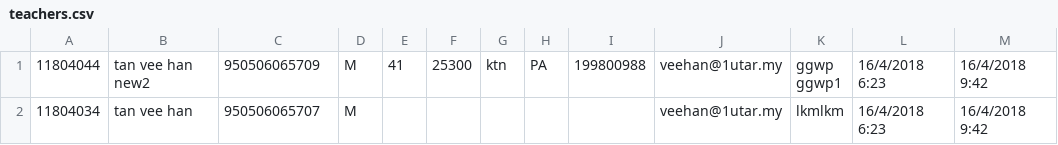
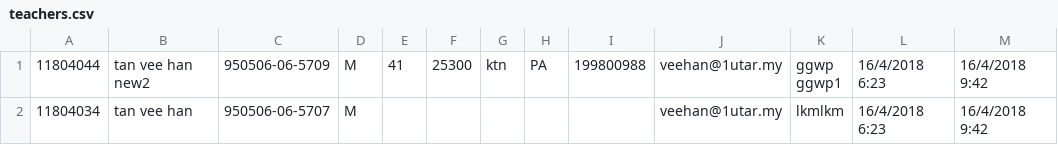
Before and after one commit to veehan95/UECS3294, a CSV file: csv/teachers.csv, drawn as a sheet.

```diff
--- a/csv/teachers.csv
+++ b/csv/teachers.csv
@@ -1,3 +1,3 @@
-11804044,tan vee han new2,950506065709,M,41,25300,ktn,PA,199800988,veehan@1utar.my,"ggwp
-ggwp1",16/4/2018 6:23,16/4/2018 9:42
-11804034,tan vee han,950506065707,M,,,,,,veehan@1utar.my,"lkmlkm",16/4/2018 6:23,16/4/2018 9:42
+11804044,tan vee han new2,950506-06-5709,M,41,25300,ktn,PA,199800988,veehan@1utar.my,"ggwp
+ggwp1",16/4/2018 6:23,16/4/2018 9:42
+11804034,tan vee han,950506-06-5707,M,,,,,,veehan@1utar.my,"lkmlkm",16/4/2018 6:23,16/4/2018 9:42
```
Also changed, not shown: csv/students.csv, 27 other files.
